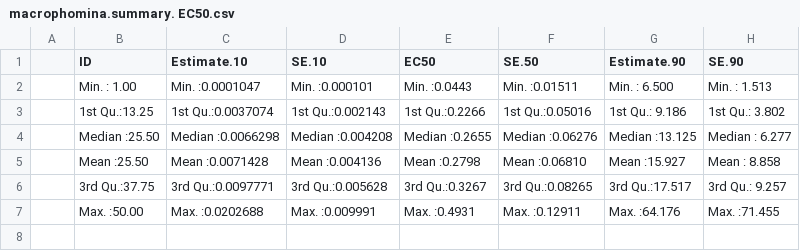
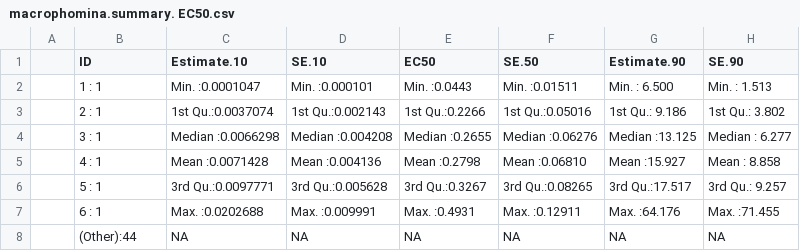
Before and after one commit to EdgarNietoFungi/Mexico-Fungicides, a CSV file: outputs/macrophomina.summary. EC50.csv, drawn as a sheet.

```diff
--- a/outputs/macrophomina.summary. EC50.csv
+++ b/outputs/macrophomina.summary. EC50.csv
@@ -1,7 +1,8 @@
 "","      ID"," Estimate.10","    SE.10","     EC50","    SE.50"," Estimate.90","    SE.90"
-"","Min.   : 1.00  ","Min.   :0.0001047  ","Min.   :0.000101  ","Min.   :0.0443  ","Min.   :0.01511  ","Min.   : 6.500  ","Min.   : 1.513  "
-"","1st Qu.:13.25  ","1st Qu.:0.0037074  ","1st Qu.:0.002143  ","1st Qu.:0.2266  ","1st Qu.:0.05016  ","1st Qu.: 9.186  ","1st Qu.: 3.802  "
-"","Median :25.50  ","Median :0.0066298  ","Median :0.004208  ","Median :0.2655  ","Median :0.06276  ","Median :13.125  ","Median : 6.277  "
-"","Mean   :25.50  ","Mean   :0.0071428  ","Mean   :0.004136  ","Mean   :0.2798  ","Mean   :0.06810  ","Mean   :15.927  ","Mean   : 8.858  "
-"","3rd Qu.:37.75  ","3rd Qu.:0.0097771  ","3rd Qu.:0.005628  ","3rd Qu.:0.3267  ","3rd Qu.:0.08265  ","3rd Qu.:17.517  ","3rd Qu.: 9.257  "
-"","Max.   :50.00  ","Max.   :0.0202688  ","Max.   :0.009991  ","Max.   :0.4931  ","Max.   :0.12911  ","Max.   :64.176  ","Max.   :71.455  "
+"","1      : 1  ","Min.   :0.0001047  ","Min.   :0.000101  ","Min.   :0.0443  ","Min.   :0.01511  ","Min.   : 6.500  ","Min.   : 1.513  "
+"","2      : 1  ","1st Qu.:0.0037074  ","1st Qu.:0.002143  ","1st Qu.:0.2266  ","1st Qu.:0.05016  ","1st Qu.: 9.186  ","1st Qu.: 3.802  "
+"","3      : 1  ","Median :0.0066298  ","Median :0.004208  ","Median :0.2655  ","Median :0.06276  ","Median :13.125  ","Median : 6.277  "
+"","4      : 1  ","Mean   :0.0071428  ","Mean   :0.004136  ","Mean   :0.2798  ","Mean   :0.06810  ","Mean   :15.927  ","Mean   : 8.858  "
+"","5      : 1  ","3rd Qu.:0.0097771  ","3rd Qu.:0.005628  ","3rd Qu.:0.3267  ","3rd Qu.:0.08265  ","3rd Qu.:17.517  ","3rd Qu.: 9.257  "
+"","6      : 1  ","Max.   :0.0202688  ","Max.   :0.009991  ","Max.   :0.4931  ","Max.   :0.12911  ","Max.   :64.176  ","Max.   :71.455  "
+"","(Other):44  ",NA,NA,NA,NA,NA,NA
```
Also changed, not shown: outputs/macrophomina.EC50.csv, 2 other files.
